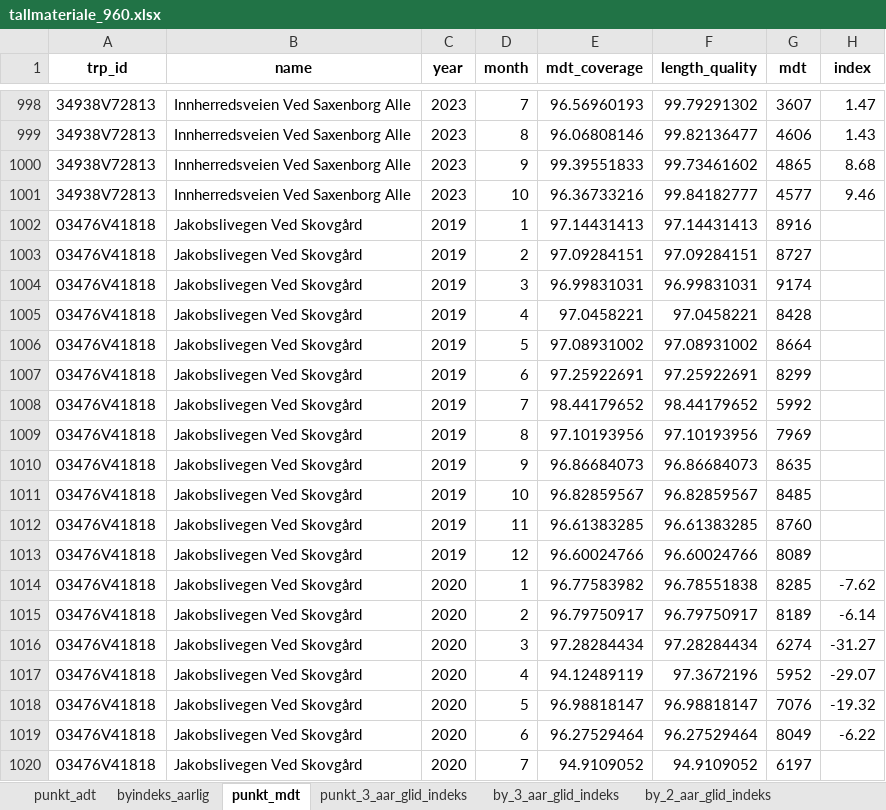
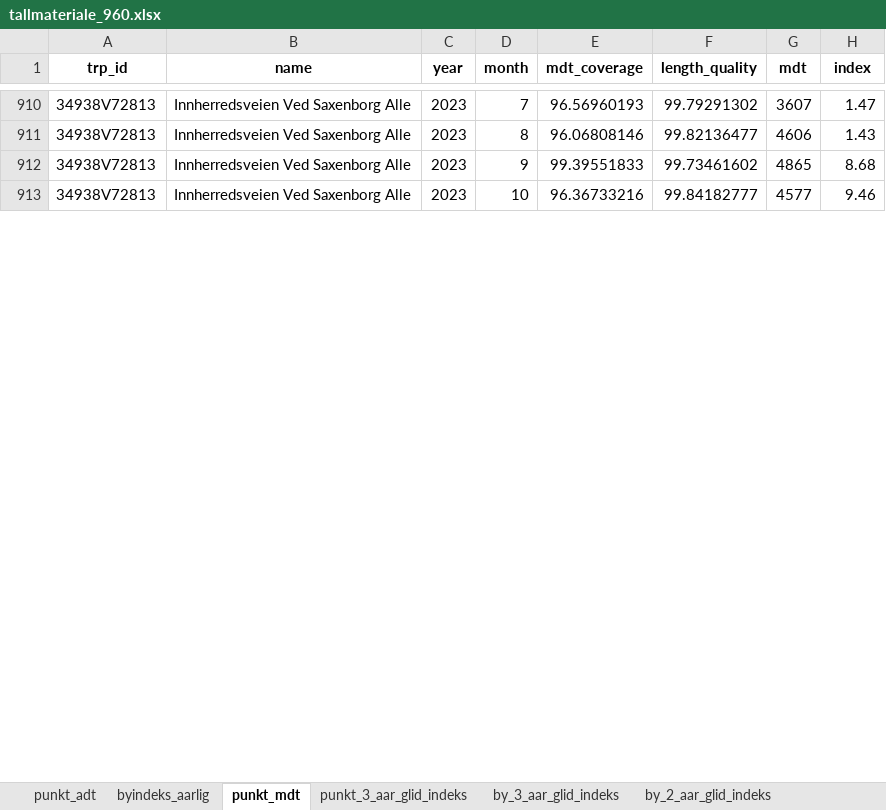
Before and after one commit to snohan/byindeks, an Excel workbook: data_indexpoints_tidy/tallmateriale_960.xlsx, sheet punkt_mdt, drawn as a sheet; only a part is shown, gaps mark what is left out; values as stored, in another font and other column widths than the file's, no borders; removed rows and columns are numbered as before the commit, all else as after; the diff covers the shown part only; the diff names each change by its address in the sheet, - before the commit and + after, or states it on an @@ line.

Commit message:
City index TRD 11-23.

```diff
--- a/data_indexpoints_tidy/tallmateriale_960.xlsx (sheet punkt_mdt)
+++ b/data_indexpoints_tidy/tallmateriale_960.xlsx (sheet punkt_mdt)
-row 1002: 03476V41818 | Jakobslivegen Ved Skovgård | 2019 | 1 | 97.14431413 | 97.14431413 | 8916
-row 1003: 03476V41818 | Jakobslivegen Ved Skovgård | 2019 | 2 | 97.09284151 | 97.09284151 | 8727
-row 1004: 03476V41818 | Jakobslivegen Ved Skovgård | 2019 | 3 | 96.99831031 | 96.99831031 | 9174
-row 1005: 03476V41818 | Jakobslivegen Ved Skovgård | 2019 | 4 | 97.0458221 | 97.0458221 | 8428
-row 1006: 03476V41818 | Jakobslivegen Ved Skovgård | 2019 | 5 | 97.08931002 | 97.08931002 | 8664
-row 1007: 03476V41818 | Jakobslivegen Ved Skovgård | 2019 | 6 | 97.25922691 | 97.25922691 | 8299
-row 1008: 03476V41818 | Jakobslivegen Ved Skovgård | 2019 | 7 | 98.44179652 | 98.44179652 | 5992
-row 1009: 03476V41818 | Jakobslivegen Ved Skovgård | 2019 | 8 | 97.10193956 | 97.10193956 | 7969
-row 1010: 03476V41818 | Jakobslivegen Ved Skovgård | 2019 | 9 | 96.86684073 | 96.86684073 | 8635
-row 1011: 03476V41818 | Jakobslivegen Ved Skovgård | 2019 | 10 | 96.82859567 | 96.82859567 | 8485
-row 1012: 03476V41818 | Jakobslivegen Ved Skovgård | 2019 | 11 | 96.61383285 | 96.61383285 | 8760
-row 1013: 03476V41818 | Jakobslivegen Ved Skovgård | 2019 | 12 | 96.60024766 | 96.60024766 | 8089
-row 1014: 03476V41818 | Jakobslivegen Ved Skovgård | 2020 | 1 | 96.77583982 | 96.78551838 | 8285 | -7.62
-row 1015: 03476V41818 | Jakobslivegen Ved Skovgård | 2020 | 2 | 96.79750917 | 96.79750917 | 8189 | -6.14
-row 1016: 03476V41818 | Jakobslivegen Ved Skovgård | 2020 | 3 | 97.28284434 | 97.28284434 | 6274 | -31.27
-row 1017: 03476V41818 | Jakobslivegen Ved Skovgård | 2020 | 4 | 94.12489119 | 97.3672196 | 5952 | -29.07
-row 1018: 03476V41818 | Jakobslivegen Ved Skovgård | 2020 | 5 | 96.98818147 | 96.98818147 | 7076 | -19.32
-row 1019: 03476V41818 | Jakobslivegen Ved Skovgård | 2020 | 6 | 96.27529464 | 96.27529464 | 8049 | -6.22
-row 1020: 03476V41818 | Jakobslivegen Ved Skovgård | 2020 | 7 | 94.9109052 | 94.9109052 | 6197
```
Also changed, not shown: 36 added rows, 161 removed rows and 3 edited cells elsewhere in this sheet, sheet punkt_3_aar_glid_indeks, sheet byindeks_hittil, sheet by_3_aar_glid_indeks, sheet by_2_aar_glid_indeks, sheet by_1_aar_glid_indeks, sheet byindeks_aarlig, 4 other files.
